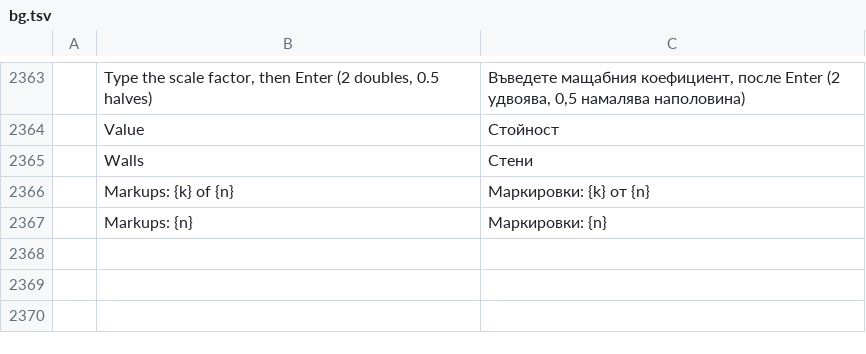
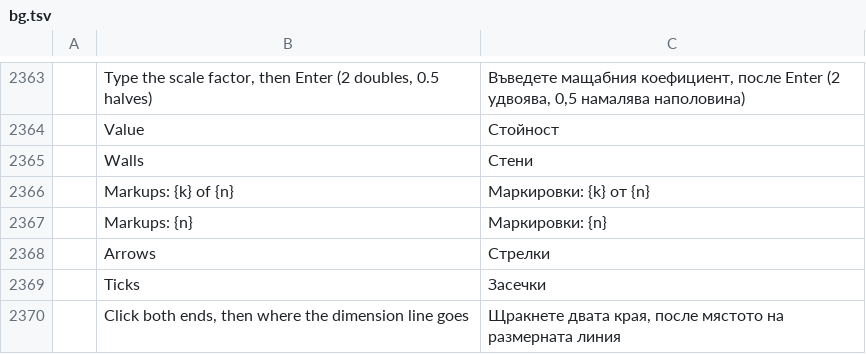
Before and after one commit to Azurehawke/pdfcraft, a TSV file: crates/ui-egui/src/i18n/bg.tsv, drawn as a sheet; only a part is shown, gaps mark what is left out; the diff names each change by its address in the sheet, - before the commit and + after, or states it on an @@ line.

```diff
--- a/crates/ui-egui/src/i18n/bg.tsv
+++ b/crates/ui-egui/src/i18n/bg.tsv
+row 2368:  | Arrows | Стрелки
+row 2369:  | Ticks | Засечки
+row 2370:  | Click both ends, then where the dimension line goes | Щракнете двата края, после мястото на размерната линия
```
Also changed, not shown: crates/ui-egui/src/i18n/ar.tsv, crates/ui-egui/src/i18n/fr.tsv, 17 other files.
